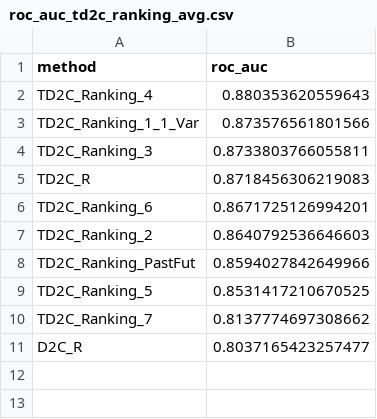
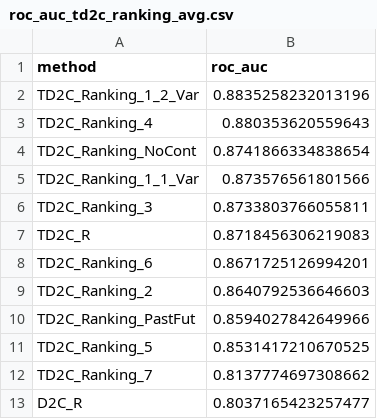
Before and after one commit to jacopoUCL/td2c, a CSV file: notebooks/contributions/td2c_extesions/results/Regression/metrics/roc_auc_td2c_ranking_avg.csv, drawn as a sheet; the diff names each change by its address in the sheet, - before the commit and + after, or states it on an @@ line.

```diff
--- a/notebooks/contributions/td2c_extesions/results/Regression/metrics/roc_auc_td2c_ranking_avg.csv
+++ b/notebooks/contributions/td2c_extesions/results/Regression/metrics/roc_auc_td2c_ranking_avg.csv
+row 2: TD2C_Ranking_1_2_Var | 0.8835258232013196
+row 4: TD2C_Ranking_NoCont | 0.8741866334838654
```
Also changed, not shown: notebooks/contributions/td2c_extesions/results/Regression/metrics/best_methods_points.csv, notebooks/contributions/td2c_extesions/results/Regression/metrics/roc_auc_td2c_ranking.csv, 37 other files.
